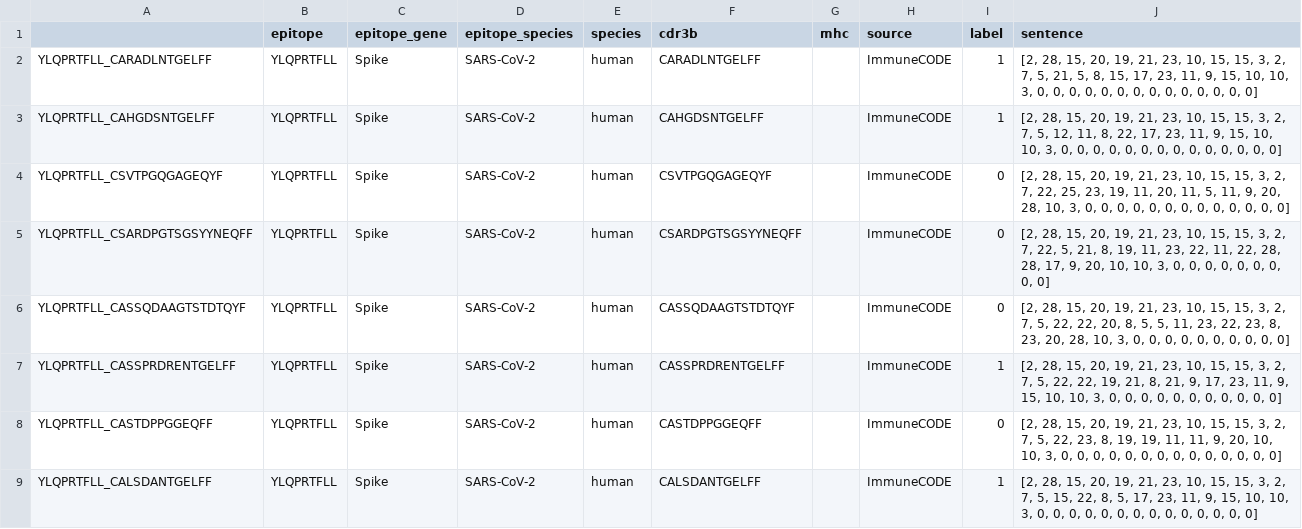
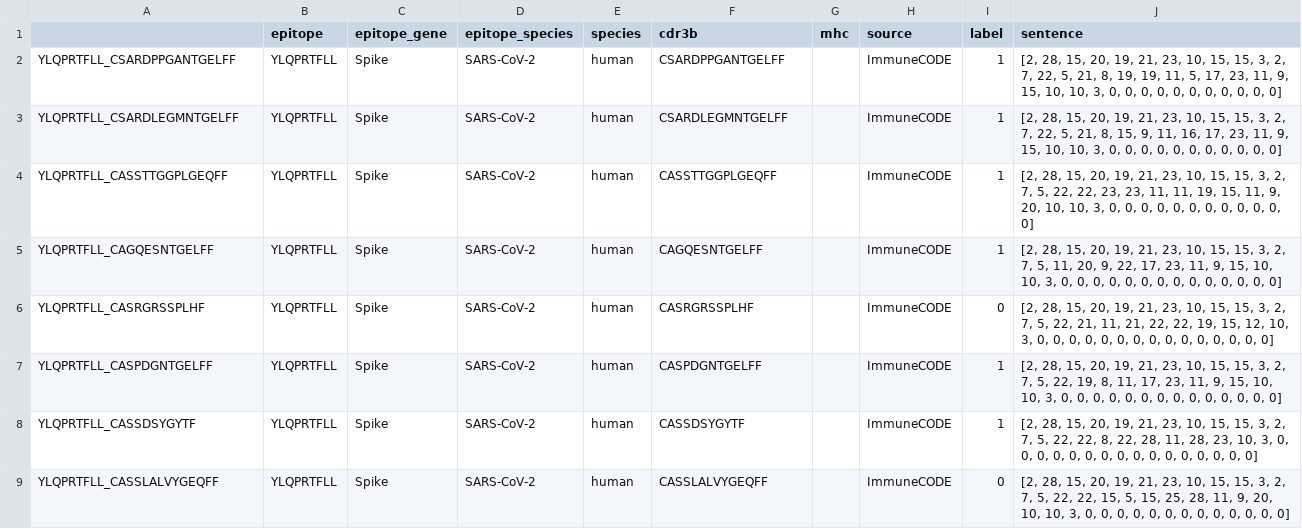
Before and after one commit to luseedbio/TCRBert, a CSV file: output/immunecode.data.sample.csv, drawn as a sheet.

```diff
--- a/output/immunecode.data.sample.csv
+++ b/output/immunecode.data.sample.csv
@@ -1,9 +1,9 @@
 ,epitope,epitope_gene,epitope_species,species,cdr3b,mhc,source,label,sentence
-YLQPRTFLL_CARADLNTGELFF,YLQPRTFLL,Spike,SARS-CoV-2,human,CARADLNTGELFF,,ImmuneCODE,1,"[2, 28, 15, 20, 19, 21, 23, 10, 15, 15, 3, 2, 7, 5, 21, 5, 8, 15, 17, 23, 11, 9, 15, 10, 10, 3, 0, 0, 0, 0, 0, 0, 0, 0, 0, 0, 0, 0, 0, 0]"
-YLQPRTFLL_CAHGDSNTGELFF,YLQPRTFLL,Spike,SARS-CoV-2,human,CAHGDSNTGELFF,,ImmuneCODE,1,"[2, 28, 15, 20, 19, 21, 23, 10, 15, 15, 3, 2, 7, 5, 12, 11, 8, 22, 17, 23, 11, 9, 15, 10, 10, 3, 0, 0, 0, 0, 0, 0, 0, 0, 0, 0, 0, 0, 0, 0]"
-YLQPRTFLL_CSVTPGQGAGEQYF,YLQPRTFLL,Spike,SARS-CoV-2,human,CSVTPGQGAGEQYF,,ImmuneCODE,0,"[2, 28, 15, 20, 19, 21, 23, 10, 15, 15, 3, 2, 7, 22, 25, 23, 19, 11, 20, 11, 5, 11, 9, 20, 28, 10, 3, 0, 0, 0, 0, 0, 0, 0, 0, 0, 0, 0, 0, 0]"
-YLQPRTFLL_CSARDPGTSGSYYNEQFF,YLQPRTFLL,Spike,SARS-CoV-2,human,CSARDPGTSGSYYNEQFF,,ImmuneCODE,0,"[2, 28, 15, 20, 19, 21, 23, 10, 15, 15, 3, 2, 7, 22, 5, 21, 8, 19, 11, 23, 22, 11, 22, 28, 28, 17, 9, 20, 10, 10, 3, 0, 0, 0, 0, 0, 0, 0, 0, 0]"
-YLQPRTFLL_CASSQDAAGTSTDTQYF,YLQPRTFLL,Spike,SARS-CoV-2,human,CASSQDAAGTSTDTQYF,,ImmuneCODE,0,"[2, 28, 15, 20, 19, 21, 23, 10, 15, 15, 3, 2, 7, 5, 22, 22, 20, 8, 5, 5, 11, 23, 22, 23, 8, 23, 20, 28, 10, 3, 0, 0, 0, 0, 0, 0, 0, 0, 0, 0]"
-YLQPRTFLL_CASSPRDRENTGELFF,YLQPRTFLL,Spike,SARS-CoV-2,human,CASSPRDRENTGELFF,,ImmuneCODE,1,"[2, 28, 15, 20, 19, 21, 23, 10, 15, 15, 3, 2, 7, 5, 22, 22, 19, 21, 8, 21, 9, 17, 23, 11, 9, 15, 10, 10, 3, 0, 0, 0, 0, 0, 0, 0, 0, 0, 0, 0]"
-YLQPRTFLL_CASTDPPGGEQFF,YLQPRTFLL,Spike,SARS-CoV-2,human,CASTDPPGGEQFF,,ImmuneCODE,0,"[2, 28, 15, 20, 19, 21, 23, 10, 15, 15, 3, 2, 7, 5, 22, 23, 8, 19, 19, 11, 11, 9, 20, 10, 10, 3, 0, 0, 0, 0, 0, 0, 0, 0, 0, 0, 0, 0, 0, 0]"
-YLQPRTFLL_CALSDANTGELFF,YLQPRTFLL,Spike,SARS-CoV-2,human,CALSDANTGELFF,,ImmuneCODE,1,"[2, 28, 15, 20, 19, 21, 23, 10, 15, 15, 3, 2, 7, 5, 15, 22, 8, 5, 17, 23, 11, 9, 15, 10, 10, 3, 0, 0, 0, 0, 0, 0, 0, 0, 0, 0, 0, 0, 0, 0]"
+YLQPRTFLL_CSARDPPGANTGELFF,YLQPRTFLL,Spike,SARS-CoV-2,human,CSARDPPGANTGELFF,,ImmuneCODE,1,"[2, 28, 15, 20, 19, 21, 23, 10, 15, 15, 3, 2, 7, 22, 5, 21, 8, 19, 19, 11, 5, 17, 23, 11, 9, 15, 10, 10, 3, 0, 0, 0, 0, 0, 0, 0, 0, 0, 0, 0]"
+YLQPRTFLL_CSARDLEGMNTGELFF,YLQPRTFLL,Spike,SARS-CoV-2,human,CSARDLEGMNTGELFF,,ImmuneCODE,1,"[2, 28, 15, 20, 19, 21, 23, 10, 15, 15, 3, 2, 7, 22, 5, 21, 8, 15, 9, 11, 16, 17, 23, 11, 9, 15, 10, 10, 3, 0, 0, 0, 0, 0, 0, 0, 0, 0, 0, 0]"
+YLQPRTFLL_CASSTTGGPLGEQFF,YLQPRTFLL,Spike,SARS-CoV-2,human,CASSTTGGPLGEQFF,,ImmuneCODE,1,"[2, 28, 15, 20, 19, 21, 23, 10, 15, 15, 3, 2, 7, 5, 22, 22, 23, 23, 11, 11, 19, 15, 11, 9, 20, 10, 10, 3, 0, 0, 0, 0, 0, 0, 0, 0, 0, 0, 0, 0]"
+YLQPRTFLL_CAGQESNTGELFF,YLQPRTFLL,Spike,SARS-CoV-2,human,CAGQESNTGELFF,,ImmuneCODE,1,"[2, 28, 15, 20, 19, 21, 23, 10, 15, 15, 3, 2, 7, 5, 11, 20, 9, 22, 17, 23, 11, 9, 15, 10, 10, 3, 0, 0, 0, 0, 0, 0, 0, 0, 0, 0, 0, 0, 0, 0]"
+YLQPRTFLL_CASRGRSSPLHF,YLQPRTFLL,Spike,SARS-CoV-2,human,CASRGRSSPLHF,,ImmuneCODE,0,"[2, 28, 15, 20, 19, 21, 23, 10, 15, 15, 3, 2, 7, 5, 22, 21, 11, 21, 22, 22, 19, 15, 12, 10, 3, 0, 0, 0, 0, 0, 0, 0, 0, 0, 0, 0, 0, 0, 0, 0]"
+YLQPRTFLL_CASPDGNTGELFF,YLQPRTFLL,Spike,SARS-CoV-2,human,CASPDGNTGELFF,,ImmuneCODE,1,"[2, 28, 15, 20, 19, 21, 23, 10, 15, 15, 3, 2, 7, 5, 22, 19, 8, 11, 17, 23, 11, 9, 15, 10, 10, 3, 0, 0, 0, 0, 0, 0, 0, 0, 0, 0, 0, 0, 0, 0]"
+YLQPRTFLL_CASSDSYGYTF,YLQPRTFLL,Spike,SARS-CoV-2,human,CASSDSYGYTF,,ImmuneCODE,1,"[2, 28, 15, 20, 19, 21, 23, 10, 15, 15, 3, 2, 7, 5, 22, 22, 8, 22, 28, 11, 28, 23, 10, 3, 0, 0, 0, 0, 0, 0, 0, 0, 0, 0, 0, 0, 0, 0, 0, 0]"
+YLQPRTFLL_CASSLALVYGEQFF,YLQPRTFLL,Spike,SARS-CoV-2,human,CASSLALVYGEQFF,,ImmuneCODE,0,"[2, 28, 15, 20, 19, 21, 23, 10, 15, 15, 3, 2, 7, 5, 22, 22, 15, 5, 15, 25, 28, 11, 9, 20, 10, 10, 3, 0, 0, 0, 0, 0, 0, 0, 0, 0, 0, 0, 0, 0]"
```
Also changed, not shown: output/dash.data.csv, output/dash.data.sample.csv, 15 other files.
